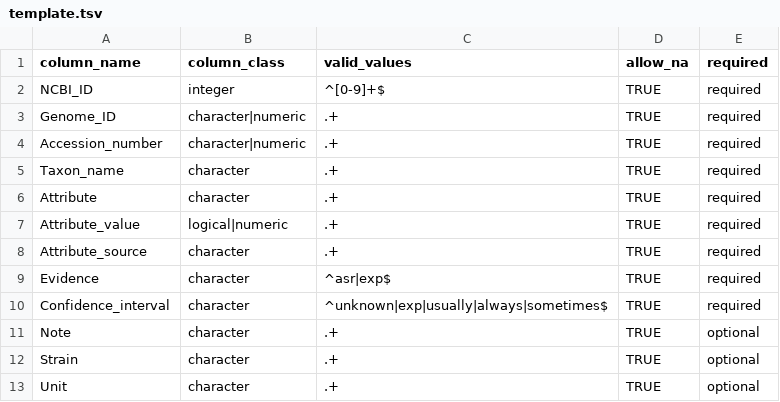
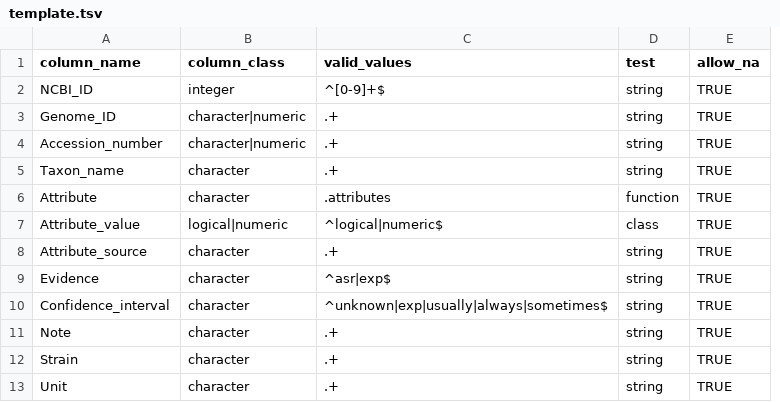
Before and after one commit to waldronlab/bugphyzz, a TSV file: inst/extdata/template.tsv, drawn as a sheet; removed rows and columns are numbered as before the commit, all else as after; the diff names each change by its address in the sheet, - before the commit and + after, or states it on an @@ line.

Commit message:
Update check functions for column values. Functions are checkColumnValues, checkColumnValuesDF, and checkColumnValuesList.

```diff
--- a/inst/extdata/template.tsv
+++ b/inst/extdata/template.tsv
+column D (test), rows 2-13: string | string | string | string | function | class | string | string | string | string | string | string
-column E (required), rows 2-13: required | required | required | required | required | required | required | required | required | optional | optional | optional
-C6 (valid_values): .+
+C6 (valid_values): .attributes
-C7 (valid_values): .+
+C7 (valid_values): ^logical|numeric$
```
Also changed, not shown: 15 other files.
